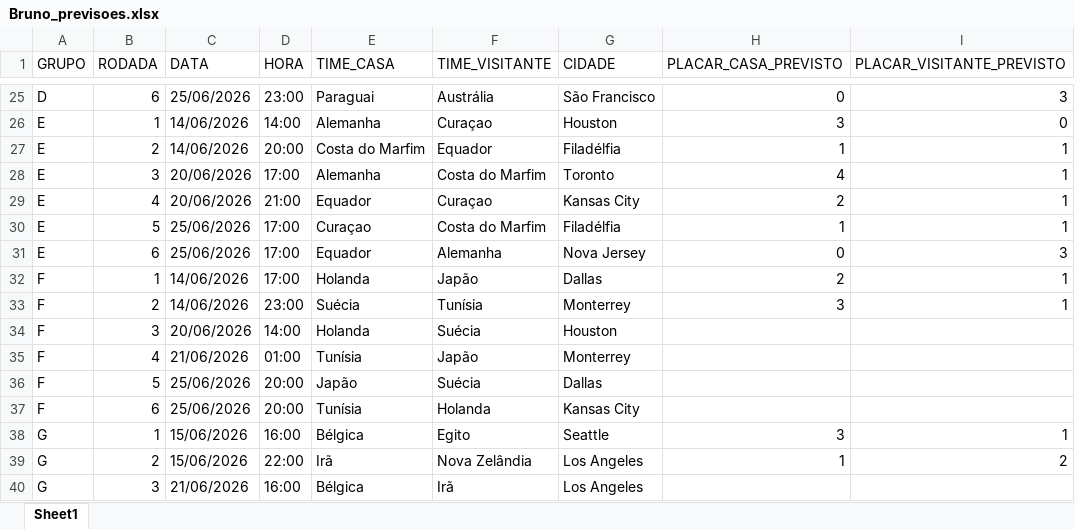
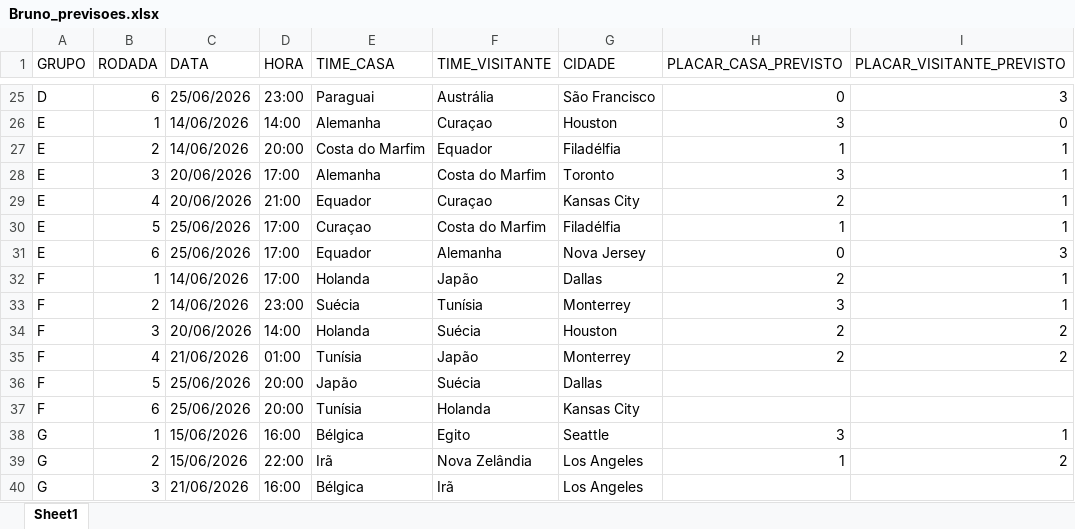
Before and after one commit to amokabsb80-sketch/bolao-copa-2026, an Excel workbook: planilhas_competidores/Bruno_previsoes.xlsx, sheet Sheet1, drawn as a sheet; only a part is shown, gaps mark what is left out; values as stored, in another font and other column widths than the file's, no borders; the diff names each change by its address in the sheet, - before the commit and + after, or states it on an @@ line.

```diff
--- a/planilhas_competidores/Bruno_previsoes.xlsx (sheet Sheet1)
+++ b/planilhas_competidores/Bruno_previsoes.xlsx (sheet Sheet1)
-H28 (PLACAR_CASA_PREVISTO): 4
+H28 (PLACAR_CASA_PREVISTO): 3
-H34:H35 (PLACAR_CASA_PREVISTO): (empty)
+H34:H35 (PLACAR_CASA_PREVISTO): 2
-I34:I35 (PLACAR_VISITANTE_PREVISTO): (empty)
+I34:I35 (PLACAR_VISITANTE_PREVISTO): 2
```
Also changed, not shown: planilhas_competidores/Lorenzo_previsoes.xlsx, planilhas_competidores/Miguel_previsoes.xlsx.
